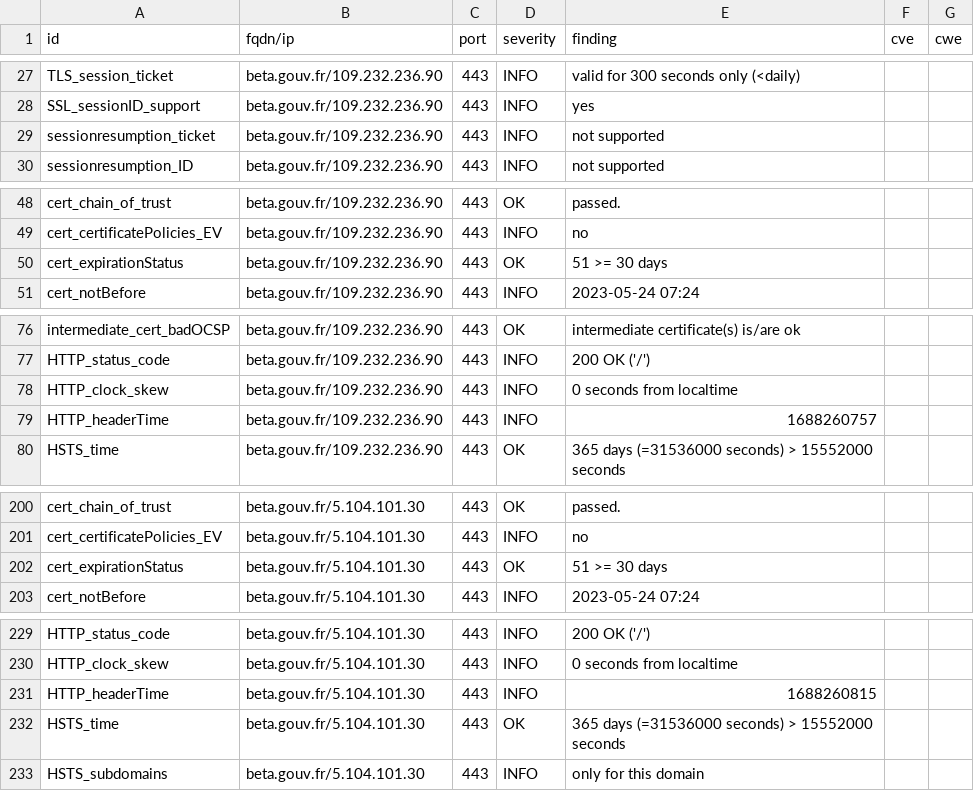
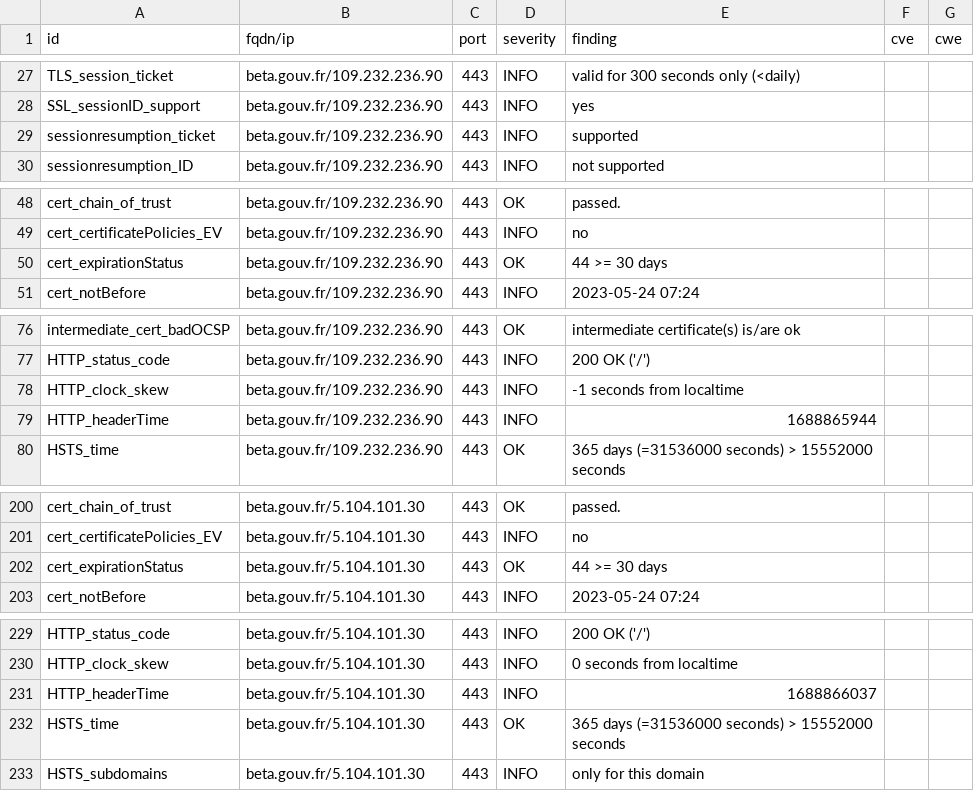
Before and after one commit to villesinternet/dashlord-collectivites, a CSV file: results/aHR0cHM6Ly9iZXRhLmdvdXYuZnI=/testssl.csv, drawn as a sheet; only a part is shown, gaps mark what is left out.

```diff
--- a/results/aHR0cHM6Ly9iZXRhLmdvdXYuZnI=/testssl.csv
+++ b/results/aHR0cHM6Ly9iZXRhLmdvdXYuZnI=/testssl.csv
@@ -28,3 +28,3 @@
 "SSL_sessionID_support","beta.gouv.fr/109.232.236.90","443","INFO","yes","",""
-"sessionresumption_ticket","beta.gouv.fr/109.232.236.90","443","INFO","not supported","",""
+"sessionresumption_ticket","beta.gouv.fr/109.232.236.90","443","INFO","supported","",""
 "sessionresumption_ID","beta.gouv.fr/109.232.236.90","443","INFO","not supported","",""
@@ -49,3 +49,3 @@
 "cert_certificatePolicies_EV","beta.gouv.fr/109.232.236.90","443","INFO","no","",""
-"cert_expirationStatus","beta.gouv.fr/109.232.236.90","443","OK","51 >= 30 days","",""
+"cert_expirationStatus","beta.gouv.fr/109.232.236.90","443","OK","44 >= 30 days","",""
 "cert_notBefore","beta.gouv.fr/109.232.236.90","443","INFO","2023-05-24 07:24","",""
@@ -77,4 +77,4 @@
 "HTTP_status_code","beta.gouv.fr/109.232.236.90","443","INFO","200 OK ('/')","",""
-"HTTP_clock_skew","beta.gouv.fr/109.232.236.90","443","INFO","0 seconds from localtime","",""
-"HTTP_headerTime","beta.gouv.fr/109.232.236.90","443","INFO","1688260757","",""
+"HTTP_clock_skew","beta.gouv.fr/109.232.236.90","443","INFO","-1 seconds from localtime","",""
+"HTTP_headerTime","beta.gouv.fr/109.232.236.90","443","INFO","1688865944","",""
 "HSTS_time","beta.gouv.fr/109.232.236.90","443","OK","365 days (=31536000 seconds) > 15552000 seconds","",""
@@ -201,3 +201,3 @@
 "cert_certificatePolicies_EV","beta.gouv.fr/5.104.101.30","443","INFO","no","",""
-"cert_expirationStatus","beta.gouv.fr/5.104.101.30","443","OK","51 >= 30 days","",""
+"cert_expirationStatus","beta.gouv.fr/5.104.101.30","443","OK","44 >= 30 days","",""
 "cert_notBefore","beta.gouv.fr/5.104.101.30","443","INFO","2023-05-24 07:24","",""
@@ -230,3 +230,3 @@
 "HTTP_clock_skew","beta.gouv.fr/5.104.101.30","443","INFO","0 seconds from localtime","",""
-"HTTP_headerTime","beta.gouv.fr/5.104.101.30","443","INFO","1688260815","",""
+"HTTP_headerTime","beta.gouv.fr/5.104.101.30","443","INFO","1688866037","",""
 "HSTS_time","beta.gouv.fr/5.104.101.30","443","OK","365 days (=31536000 seconds) > 15552000 seconds","",""
```
Also changed, not shown: 13 other files.
